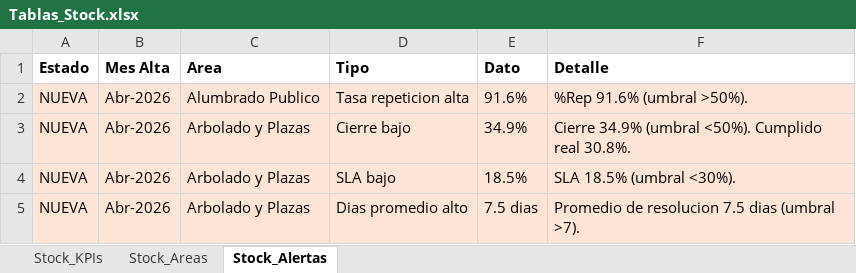
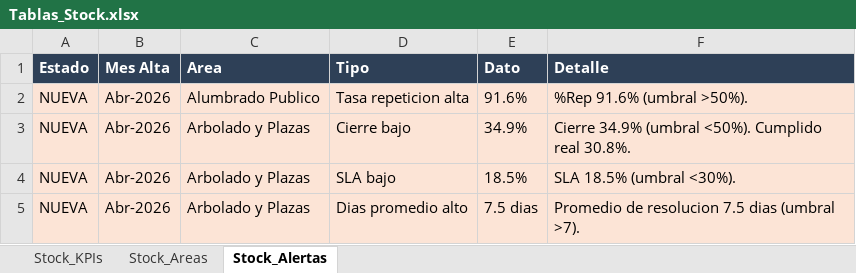
Before and after one commit to CesarZeta/Monitor_de_Gestion, an Excel workbook: Tablas/Tablas_Stock.xlsx, sheet Stock_Alertas, drawn as a sheet; only a part is shown; values as stored, in another font and other column widths than the file's, no borders; table styles not drawn; the diff names each change by its address in the sheet, - before the commit and + after, or states it on an @@ line.

Commit message:
Fix: tablas Excel con encabezados nativos para Power BI

```diff
--- a/Tablas/Tablas_Stock.xlsx (sheet Stock_Alertas)
+++ b/Tablas/Tablas_Stock.xlsx (sheet Stock_Alertas)
@@ A1:F1 fill: none → #2E4057, text colour: black → #FFFFFF @@
```
Also changed, not shown: sheet Stock_KPIs, sheet Stock_Areas.
